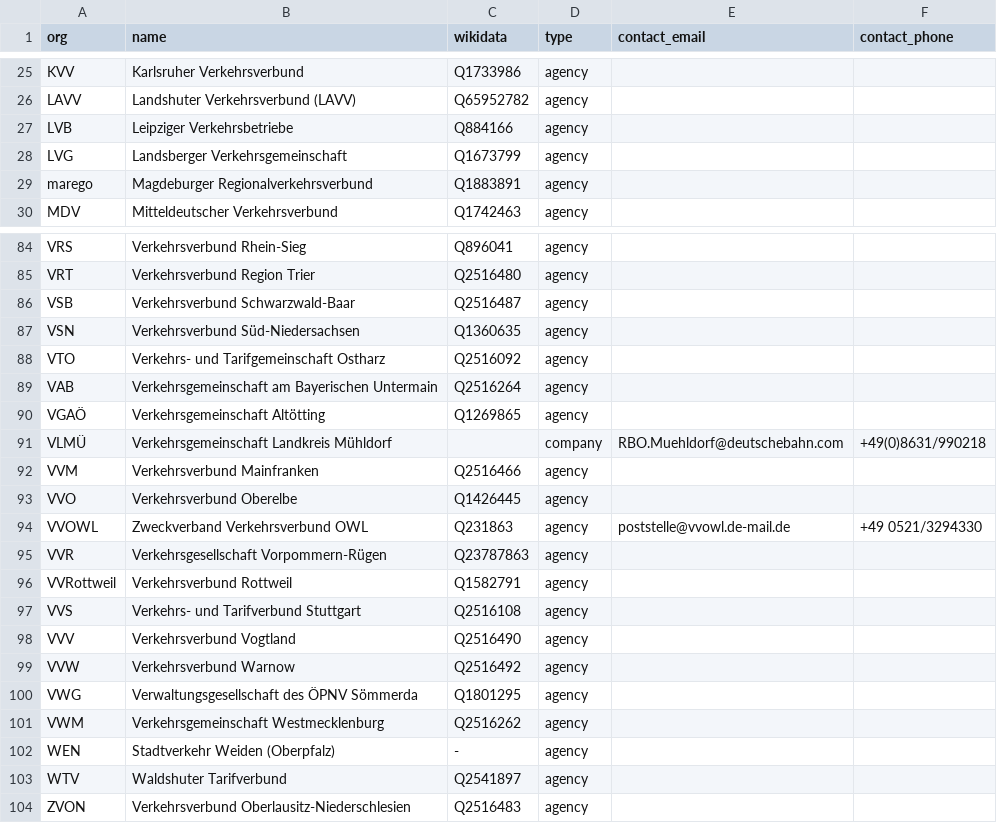
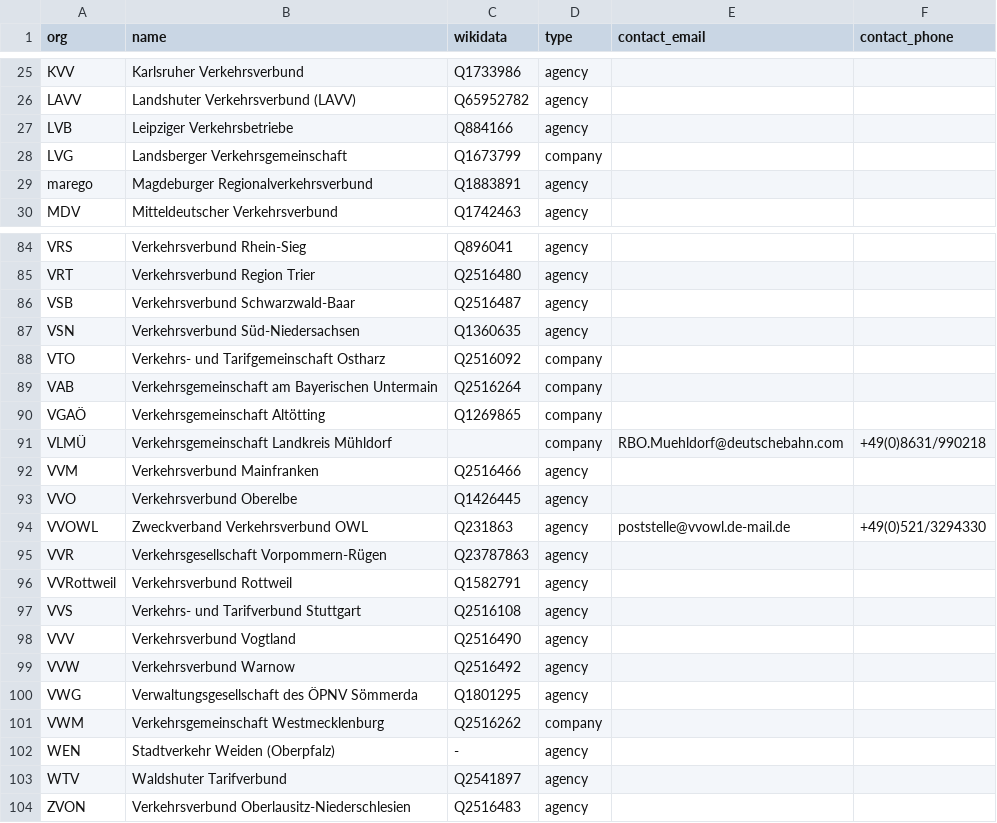
Before and after one commit to highsource/verbundkarte, a CSV file: data/authorities.csv, drawn as a sheet; only a part is shown, gaps mark what is left out; the diff covers the shown part only.

Commit message:
Classify Verkehrsgemeinschaft as type company

```diff
--- a/data/authorities.csv
+++ b/data/authorities.csv
@@ -27,3 +27,3 @@ LAVV,Landshuter Verkehrsverbund (LAVV),Q65952782,agency,,
 LVB,Leipziger Verkehrsbetriebe,Q884166,agency,,
-LVG,Landsberger Verkehrsgemeinschaft,Q1673799,agency,,
+LVG,Landsberger Verkehrsgemeinschaft,Q1673799,company,,
 marego,Magdeburger Regionalverkehrsverbund,Q1883891,agency,,
@@ -87,5 +87,5 @@ VSB,Verkehrsverbund Schwarzwald-Baar,Q2516487,agency,,
 VSN,Verkehrsverbund Süd-Niedersachsen,Q1360635,agency,,
-VTO,Verkehrs- und Tarifgemeinschaft Ostharz,Q2516092,agency,,
-VAB,Verkehrsgemeinschaft am Bayerischen Untermain,Q2516264,agency,,
-VGAÖ,Verkehrsgemeinschaft Altötting,Q1269865,agency,,
+VTO,Verkehrs- und Tarifgemeinschaft Ostharz,Q2516092,company,,
+VAB,Verkehrsgemeinschaft am Bayerischen Untermain,Q2516264,company,,
+VGAÖ,Verkehrsgemeinschaft Altötting,Q1269865,company,,
 VLMÜ,Verkehrsgemeinschaft Landkreis Mühldorf,,company,RBO.Muehldorf@deutschebahn.com,+49(0)8631/990218
@@ -93,3 +93,3 @@ VVM,Verkehrsverbund Mainfranken,Q2516466,agency,,
 VVO,Verkehrsverbund Oberelbe,Q1426445,agency,,
-VVOWL,Zweckverband Verkehrsverbund OWL,Q231863,agency,poststelle@vvowl.de-mail.de,+49 0521/3294330
+VVOWL,Zweckverband Verkehrsverbund OWL,Q231863,agency,poststelle@vvowl.de-mail.de,+49(0)521/3294330
 VVR,Verkehrsgesellschaft Vorpommern-Rügen,Q23787863,agency,,
@@ -100,3 +100,3 @@ VVW,Verkehrsverbund Warnow,Q2516492,agency,,
 VWG,Verwaltungsgesellschaft des ÖPNV Sömmerda,Q1801295,agency,,
-VWM,Verkehrsgemeinschaft Westmecklenburg,Q2516262,agency,,
+VWM,Verkehrsgemeinschaft Westmecklenburg,Q2516262,company,,
 WEN,Stadtverkehr Weiden (Oberpfalz),-,agency,,
```
Also changed, not shown: 13 edited cells elsewhere in this file.
